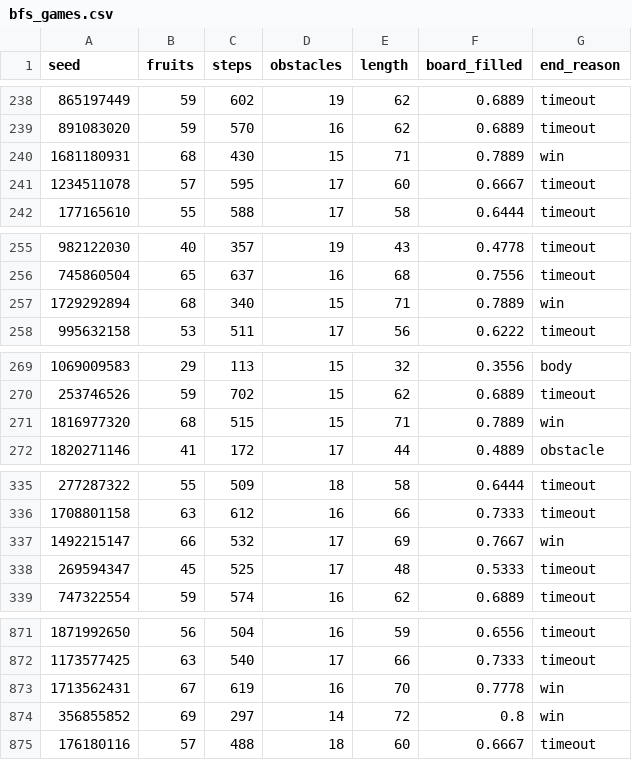
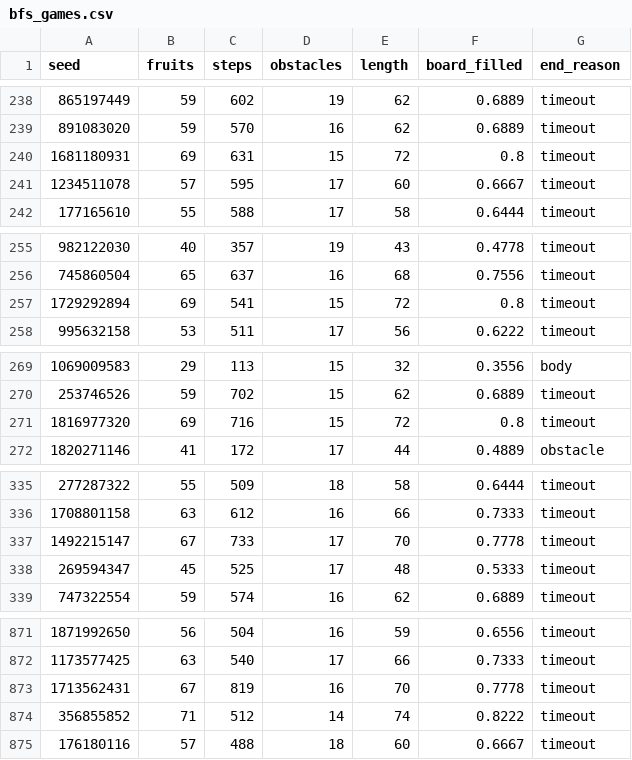
Before and after one commit to mateusbau/snake-rl, a CSV file: experiments/fase3_baselines/bfs_games.csv, drawn as a sheet; only a part is shown, gaps mark what is left out; the diff covers the shown part only.

```diff
--- a/experiments/fase3_baselines/bfs_games.csv
+++ b/experiments/fase3_baselines/bfs_games.csv
@@ -239,3 +239,3 @@ seed,fruits,steps,obstacles,length,board_filled,end_reason
 891083020,59,570,16,62,0.6889,timeout
-1681180931,68,430,15,71,0.7889,win
+1681180931,69,631,15,72,0.8,timeout
 1234511078,57,595,17,60,0.6667,timeout
@@ -256,3 +256,3 @@ seed,fruits,steps,obstacles,length,board_filled,end_reason
 745860504,65,637,16,68,0.7556,timeout
-1729292894,68,340,15,71,0.7889,win
+1729292894,69,541,15,72,0.8,timeout
 995632158,53,511,17,56,0.6222,timeout
@@ -270,3 +270,3 @@ seed,fruits,steps,obstacles,length,board_filled,end_reason
 253746526,59,702,15,62,0.6889,timeout
-1816977320,68,515,15,71,0.7889,win
+1816977320,69,716,15,72,0.8,timeout
 1820271146,41,172,17,44,0.4889,obstacle
@@ -336,3 +336,3 @@ seed,fruits,steps,obstacles,length,board_filled,end_reason
 1708801158,63,612,16,66,0.7333,timeout
-1492215147,66,532,17,69,0.7667,win
+1492215147,67,733,17,70,0.7778,timeout
 269594347,45,525,17,48,0.5333,timeout
@@ -872,4 +872,4 @@ seed,fruits,steps,obstacles,length,board_filled,end_reason
 1173577425,63,540,17,66,0.7333,timeout
-1713562431,67,619,16,70,0.7778,win
-356855852,69,297,14,72,0.8,win
+1713562431,67,819,16,70,0.7778,timeout
+356855852,71,512,14,74,0.8222,timeout
 176180116,57,488,18,60,0.6667,timeout
```
Also changed, not shown: 33 edited cells elsewhere in this file, experiments/fase5_comparacao/bfs_games.csv, experiments/fase5_comparacao/dqn_18_games.csv, 33 other files.
